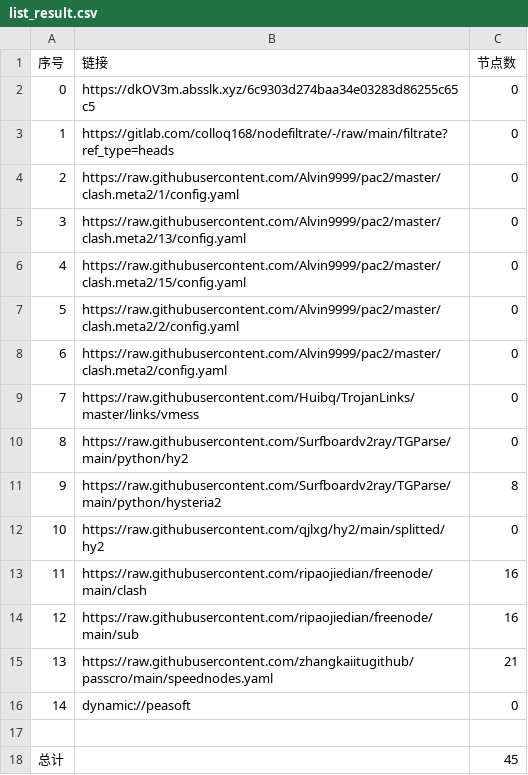
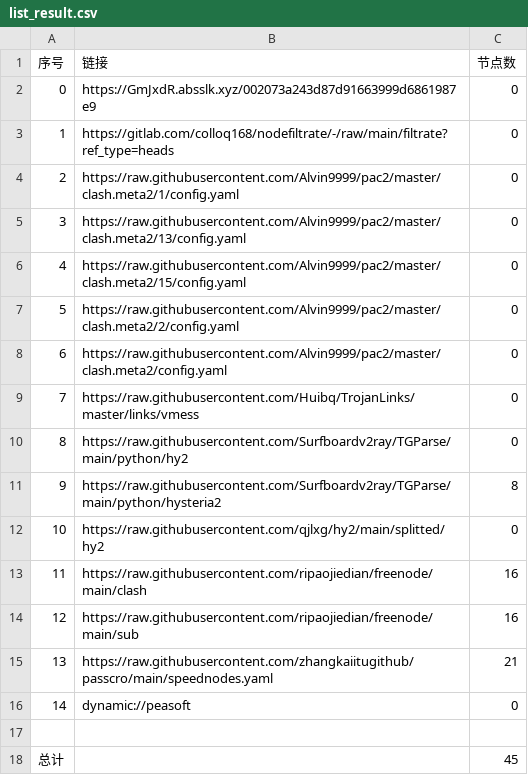
Before and after one commit to x-isd/AutoMergePublicNodes, a CSV file: list_result.csv, drawn as a sheet.

```diff
--- a/list_result.csv
+++ b/list_result.csv
@@ -1,3 +1,3 @@
 序号,链接,节点数
-0,https://dkOV3m.absslk.xyz/6c9303d274baa34e03283d86255c65c5,0
+0,https://GmJxdR.absslk.xyz/002073a243d87d91663999d6861987e9,0
 1,https://gitlab.com/colloq168/nodefiltrate/-/raw/main/filtrate?ref_type=heads,0
```
Also changed, not shown: 3 other files.
